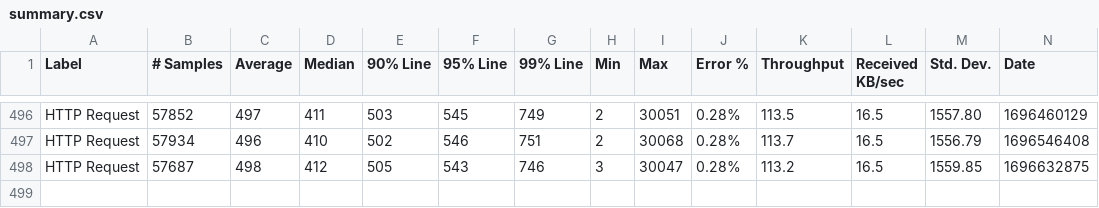
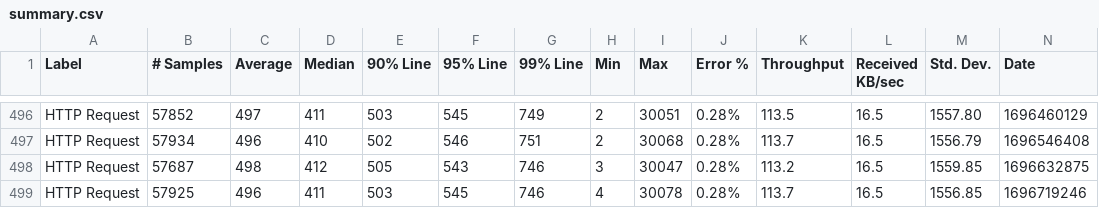
Before and after one commit to ballerina-platform/module-ballerinax-mysql, a CSV file: load-tests/select/results/summary.csv, drawn as a sheet; only a part is shown, gaps mark what is left out; rows hold the shown columns only; the diff names each change by its address in the sheet, - before the commit and + after, or states it on an @@ line.

Commit message:
Update select test results on Sat Oct  7 23:10:43 UTC 2023

```diff
--- a/load-tests/select/results/summary.csv
+++ b/load-tests/select/results/summary.csv
+row 499: HTTP Request | 57925 | 496 | 411 | 503 | 545 | 746 | 4 | 30078 | 0.28% | 113.7 | 16.5 | 1556.85 | 1696719246
```
